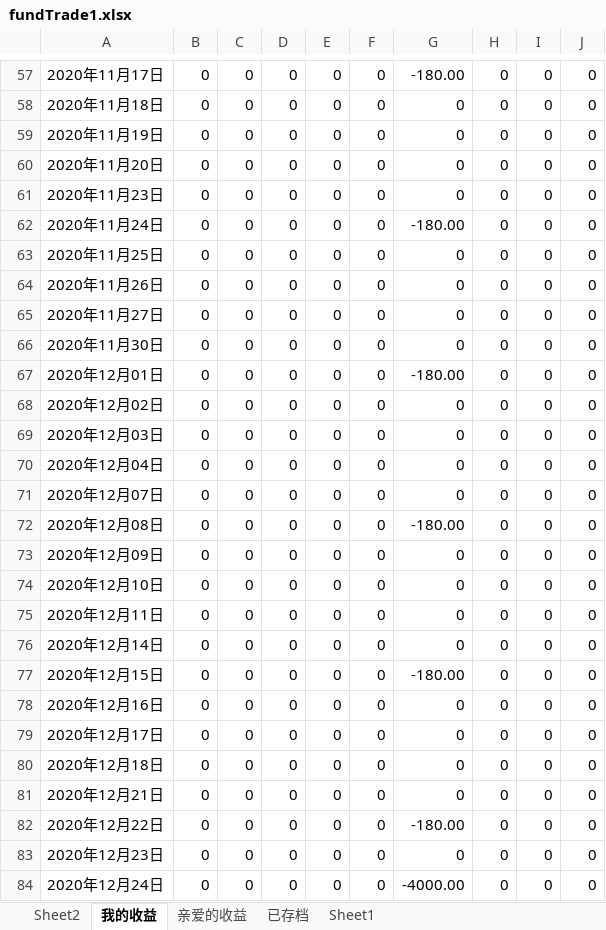
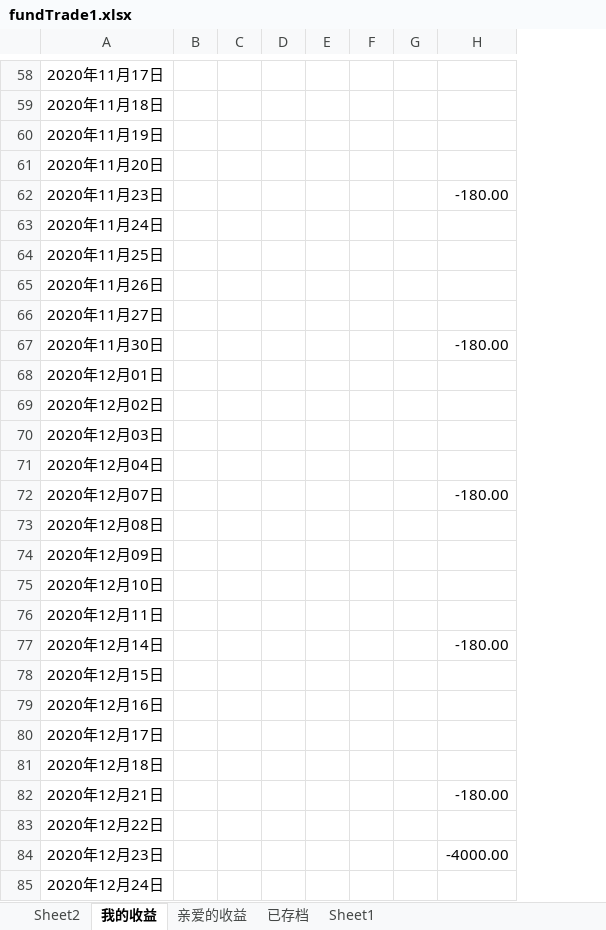
Before and after one commit to Andionion/financing, an Excel workbook: src/main/resources/fundTrade1.xlsx, sheet 我的收益, drawn as a sheet; only a part is shown, gaps mark what is left out; values as stored, in another font and other column widths than the file's, no cell formats; removed rows and columns are numbered as before the commit, all else as after; the diff covers the shown part only; the diff names each change by its address in the sheet, - before the commit and + after, or states it on an @@ line.

```diff
--- a/src/main/resources/fundTrade1.xlsx (sheet 我的收益)
+++ b/src/main/resources/fundTrade1.xlsx (sheet 我的收益)
-column B, rows 57-84: all 0
+column B, empty
+column C, empty
-column D, rows 57-84: all 0
-column E, rows 57-84: all 0
+column F, empty
+column G, empty
-column H, rows 57-84: all 0
-column I, rows 57-84: all 0
-column J, rows 57-84: all 0
-D58:D85: 0
+D58:D85: (empty)
-E58:E85: 0
+E58:E85: (empty)
-H58: -180.00
+H58: (empty)
-H59:H61: 0
+H59:H61: (empty)
-H62: 0
+H62: -180.00
-H63: -180.00
+H63: (empty)
-H64:H66: 0
+H64:H66: (empty)
-H67: 0
+H67: -180.00
-H68: -180.00
+H68: (empty)
-H69:H71: 0
+H69:H71: (empty)
-H72: 0
+H72: -180.00
-H73: -180.00
+H73: (empty)
-H74:H76: 0
+H74:H76: (empty)
-H77: 0
+H77: -180.00
-H78: -180.00
+H78: (empty)
-H79:H81: 0
+H79:H81: (empty)
-H82: 0
+H82: -180.00
-H83: -180.00
+H83: (empty)
-H84: 0
+H84: -4000.00
-H85: -4000.00
+H85: (empty)
```
Also changed, not shown: 24 added rows, 1 removed row, 2 added columns, 1 removed column and 765 edited cells elsewhere in this sheet, sheet Sheet2, cell formats, 2 other files.
